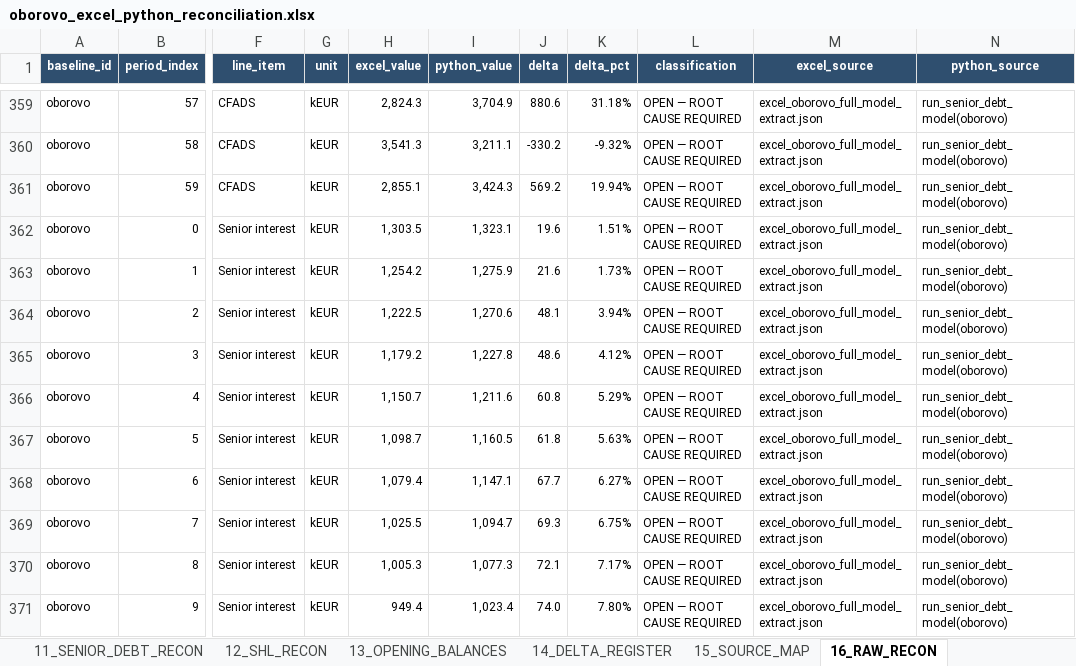
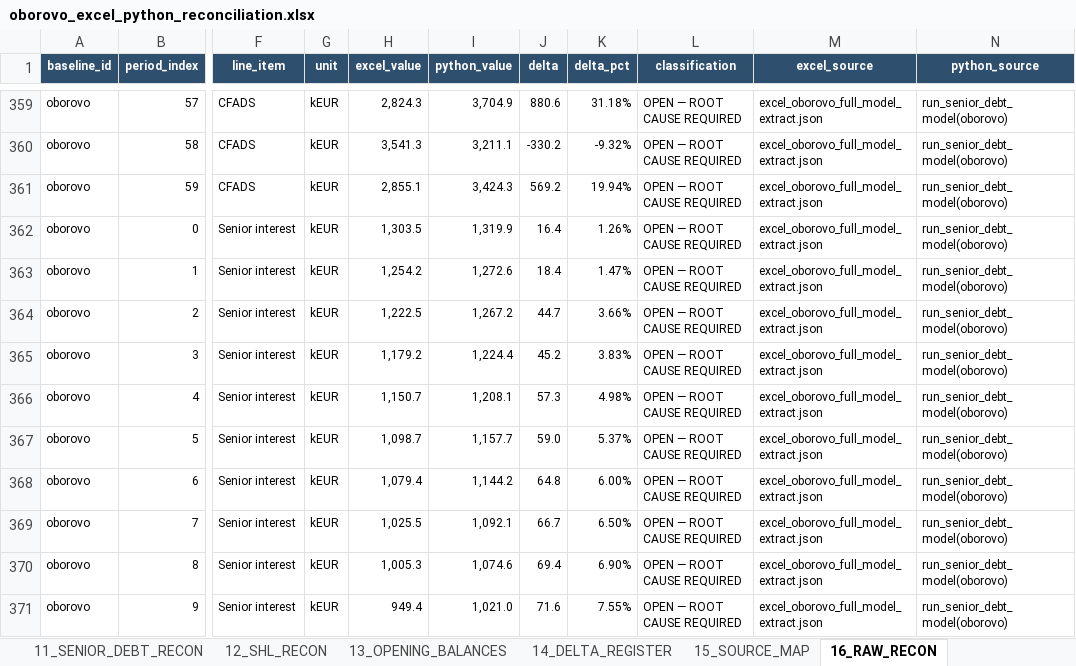
Before and after one commit to xofisamba/Finco1, an Excel workbook: artifacts/reconciliation/oborovo_excel_python_reconciliation.xlsx, sheet 16_RAW_RECON, drawn as a sheet; only a part is shown, gaps mark what is left out; values as stored, in another font and other column widths than the file's, no borders; the diff covers the shown part only; the diff names each change by its address in the sheet, - before the commit and + after, or states it on an @@ line.

```diff
--- a/artifacts/reconciliation/oborovo_excel_python_reconciliation.xlsx (sheet 16_RAW_RECON)
+++ b/artifacts/reconciliation/oborovo_excel_python_reconciliation.xlsx (sheet 16_RAW_RECON)
-I362 (python_value): 1,323.1
+I362 (python_value): 1,319.9
-J362 (delta): 19.6
+J362 (delta): 16.4
-K362 (delta_pct): 1.51%
+K362 (delta_pct): 1.26%
-I363 (python_value): 1,275.9
+I363 (python_value): 1,272.6
-J363 (delta): 21.6
+J363 (delta): 18.4
-K363 (delta_pct): 1.73%
+K363 (delta_pct): 1.47%
-I364 (python_value): 1,270.6
+I364 (python_value): 1,267.2
-J364 (delta): 48.1
+J364 (delta): 44.7
-K364 (delta_pct): 3.94%
+K364 (delta_pct): 3.66%
-I365 (python_value): 1,227.8
+I365 (python_value): 1,224.4
-J365 (delta): 48.6
+J365 (delta): 45.2
-K365 (delta_pct): 4.12%
+K365 (delta_pct): 3.83%
-I366 (python_value): 1,211.6
+I366 (python_value): 1,208.1
-J366 (delta): 60.8
+J366 (delta): 57.3
-K366 (delta_pct): 5.29%
+K366 (delta_pct): 4.98%
-I367 (python_value): 1,160.5
+I367 (python_value): 1,157.7
-J367 (delta): 61.8
+J367 (delta): 59.0
-K367 (delta_pct): 5.63%
+K367 (delta_pct): 5.37%
-I368 (python_value): 1,147.1
+I368 (python_value): 1,144.2
-J368 (delta): 67.7
+J368 (delta): 64.8
-K368 (delta_pct): 6.27%
+K368 (delta_pct): 6.00%
-I369 (python_value): 1,094.7
+I369 (python_value): 1,092.1
-J369 (delta): 69.3
+J369 (delta): 66.7
-K369 (delta_pct): 6.75%
+K369 (delta_pct): 6.50%
-I370 (python_value): 1,077.3
+I370 (python_value): 1,074.6
-J370 (delta): 72.1
+J370 (delta): 69.4
-K370 (delta_pct): 7.17%
+K370 (delta_pct): 6.90%
-I371 (python_value): 1,023.4
+I371 (python_value): 1,021.0
-J371 (delta): 74.0
+J371 (delta): 71.6
-K371 (delta_pct): 7.80%
+K371 (delta_pct): 7.55%
```
Also changed, not shown: 347 edited cells and cell formats elsewhere in this sheet, sheet 14_DELTA_REGISTER, sheet 11_SENIOR_DEBT_RECON, sheet 06_PNL_RECON, sheet 09_TAX_RECON, sheet 10_CFADS_RECON, sheet 08_DEPRECIATION_RECON, 4 more sheets, 7 other files.
